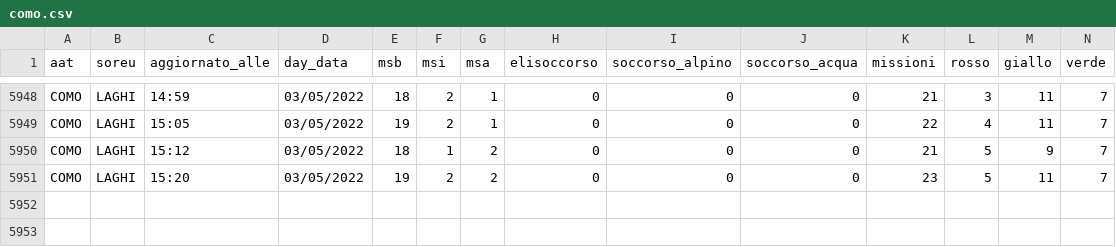
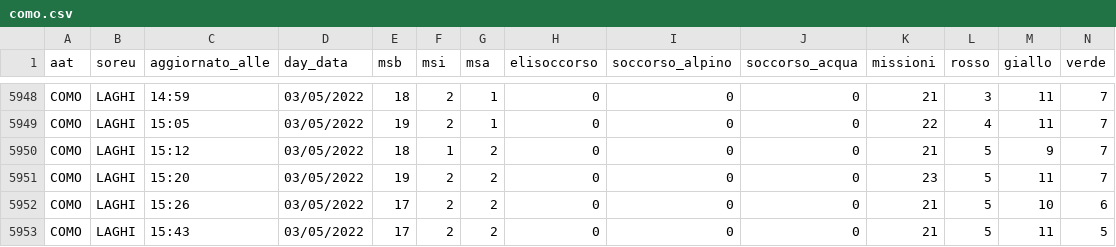
Before and after one commit to r-carissimi/areu-open-data, a CSV file: real-time-data/como.csv, drawn as a sheet; only a part is shown, gaps mark what is left out; rows hold the shown columns only; the diff names each change by its address in the sheet, - before the commit and + after, or states it on an @@ line.

```diff
--- a/real-time-data/como.csv
+++ b/real-time-data/como.csv
+row 5952: COMO | LAGHI | 15:26 | 03/05/2022 | 17 | 2 | 2 | 0 | 0 | 0 | 21 | 5 | 10 | 6
+row 5953: COMO | LAGHI | 15:43 | 03/05/2022 | 17 | 2 | 2 | 0 | 0 | 0 | 21 | 5 | 11 | 5
```
Also changed, not shown: real-time-data/bergamo.csv, real-time-data/cremona.csv, 8 other files.
